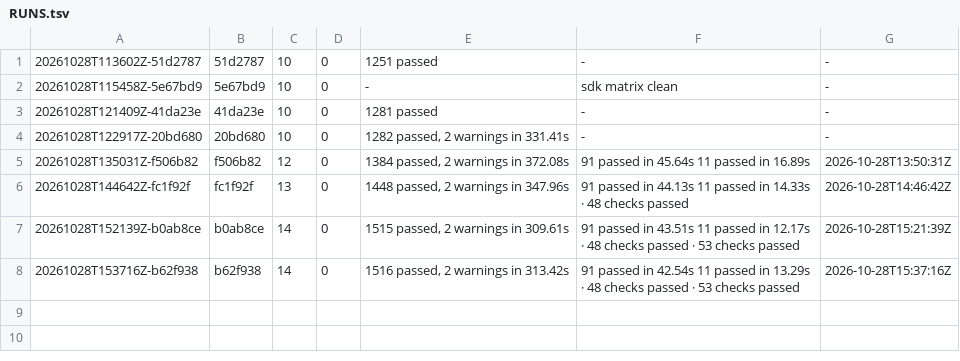
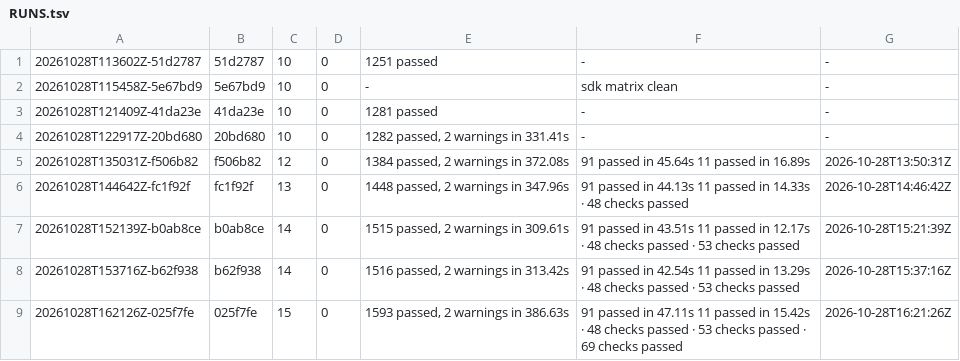
Before and after one commit to archnemix/Archx-Agent, a TSV file: docs/ci/RUNS.tsv, drawn as a sheet; the diff names each change by its address in the sheet, - before the commit and + after, or states it on an @@ line.

```diff
--- a/docs/ci/RUNS.tsv
+++ b/docs/ci/RUNS.tsv
+row 9: 20261028T162126Z-025f7fe | 025f7fe | 15 | 0 | 1593 passed, 2 warnings in 386.63s | 91 passed in 47.11s 11 passed in 15.42s · 48 checks passed · 53 checks passed · 69 checks passed | 2026-10-28T16:21:26Z
```
Also changed, not shown: docs/ci/status.tsv, 7 other files.
